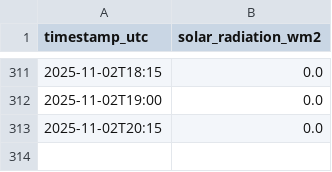
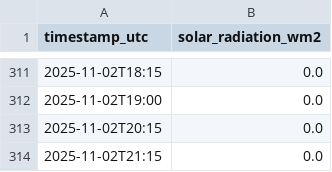
Before and after one commit to NnenneA/Solar-Forecast-Explorer, a CSV file: solar_data.csv, drawn as a sheet; only a part is shown, gaps mark what is left out; the diff names each change by its address in the sheet, - before the commit and + after, or states it on an @@ line.

```diff
--- a/solar_data.csv
+++ b/solar_data.csv
+row 314: 2025-11-02T21:15 | 0.0
```
